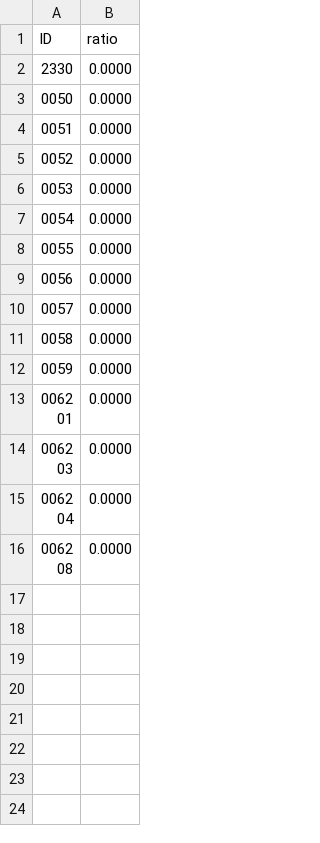
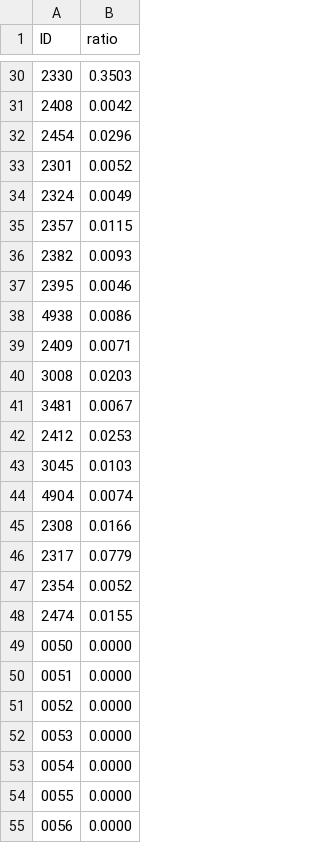
Before and after one commit to WeiyuLee/TB-ETF, a CSV file: Data/0050_ratio.csv, drawn as a sheet; only a part is shown, gaps mark what is left out; the shorter side is filled out with more unchanged rows; the diff covers the shown part only.

Commit message:
[Project] TB-ETF [What] 1. ETF_member: add ETF member data 2. exch_features.py, taiex_features.py: add normalize method parameter 3. nm_features.py: add normalize method parameter, shift data_ratio to 0 for xcorr 4. ud_features.py: add count nan values 5. test_statistics.py: add xcorr matching method [TODO] 1. test_statistics.py: need to tune the parameters

```diff
--- a/Data/0050_ratio.csv
+++ b/Data/0050_ratio.csv
@@ -2,2 +30,20 @@
-"2330   ","0.0000"
+"2330   ","0.3503"
+"2408   ","0.0042"
+"2454   ","0.0296"
+"2301   ","0.0052"
+"2324   ","0.0049"
+"2357   ","0.0115"
+"2382   ","0.0093"
+"2395   ","0.0046"
+"4938   ","0.0086"
+"2409   ","0.0071"
+"3008   ","0.0203"
+"3481   ","0.0067"
+"2412   ","0.0253"
+"3045   ","0.0103"
+"4904   ","0.0074"
+"2308   ","0.0166"
+"2317   ","0.0779"
+"2354   ","0.0052"
+"2474   ","0.0155"
 "0050   ","0.0000"
```
Also changed, not shown: 31 added rows elsewhere in this file, 24 other files.
